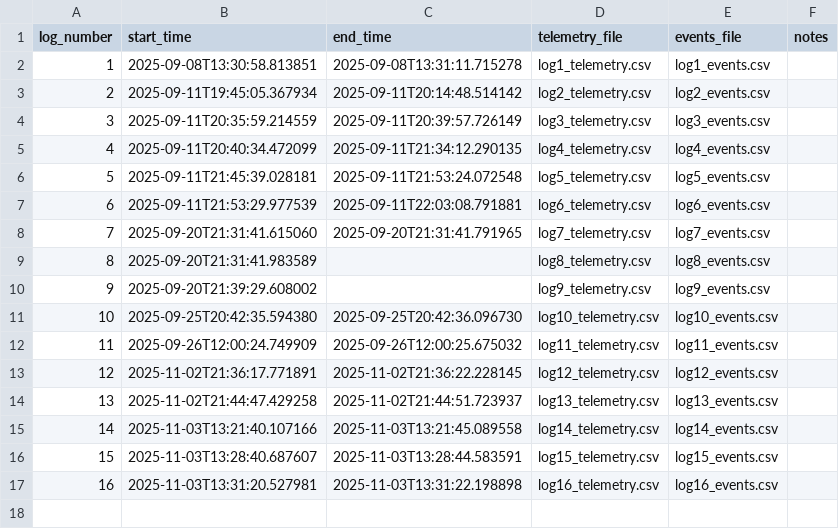
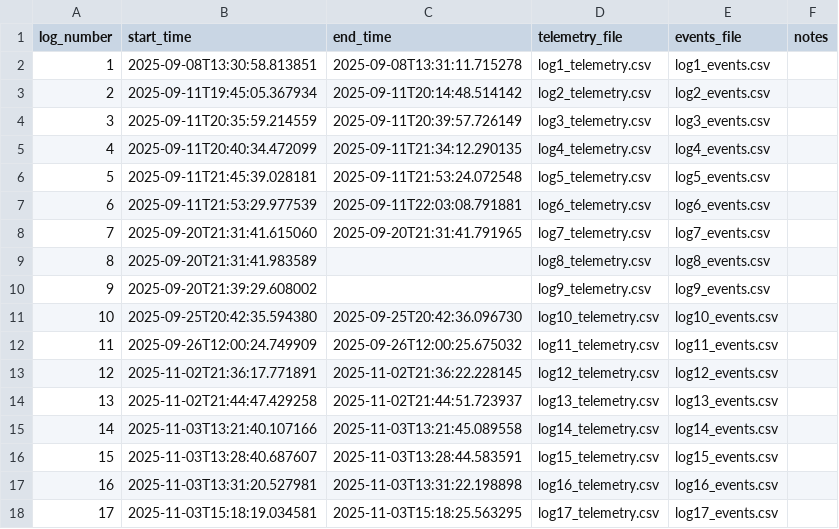
Before and after one commit to jvskiba/FSAE_Data_Acquisition, a CSV file: JvS Data Aquisition Application/logs/index.csv, drawn as a sheet; the diff names each change by its address in the sheet, - before the commit and + after, or states it on an @@ line.

```diff
--- a/JvS Data Aquisition Application/logs/index.csv
+++ b/JvS Data Aquisition Application/logs/index.csv
+row 18: 17 | 2025-11-03T15:18:19.034581 | 2025-11-03T15:18:25.563295 | log17_telemetry.csv | log17_events.csv
```
Also changed, not shown: 8 other files.
